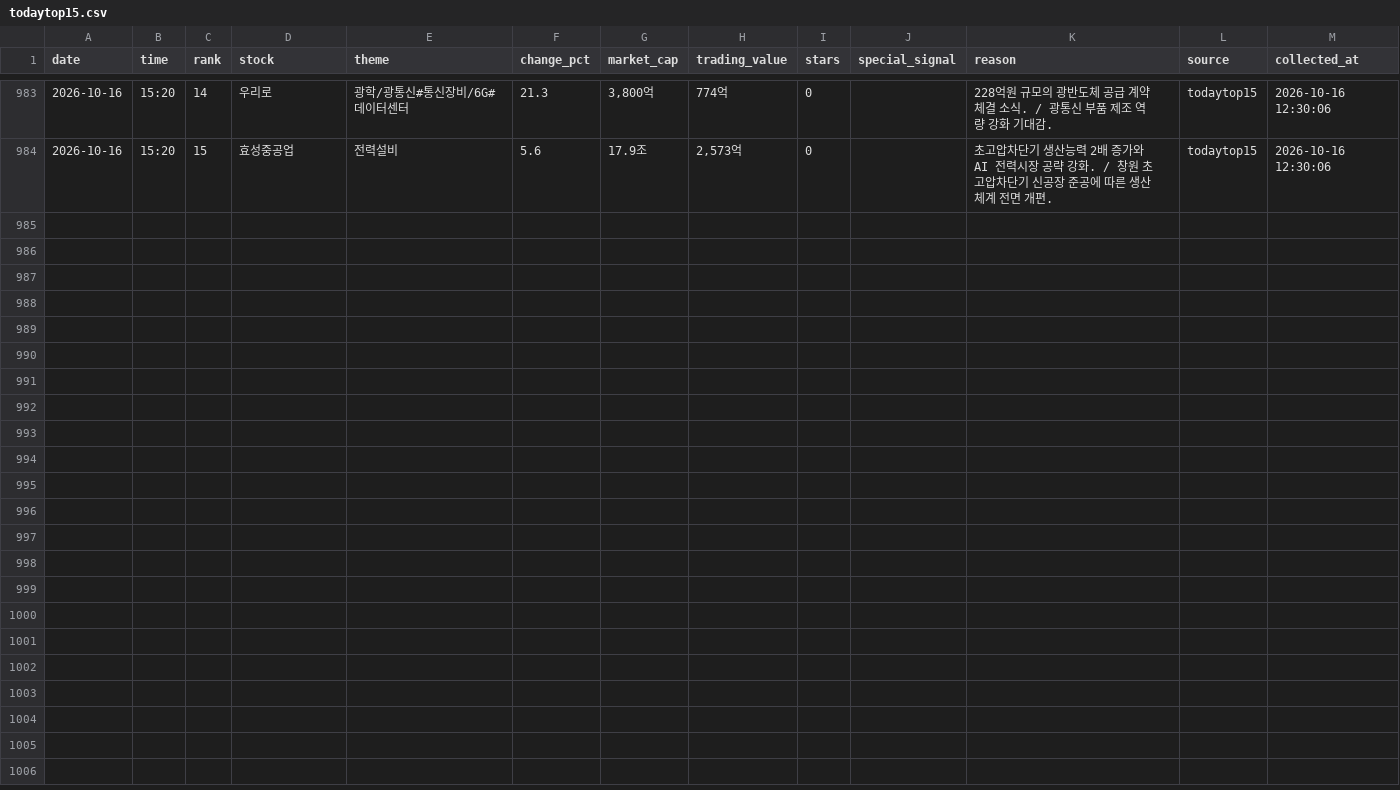
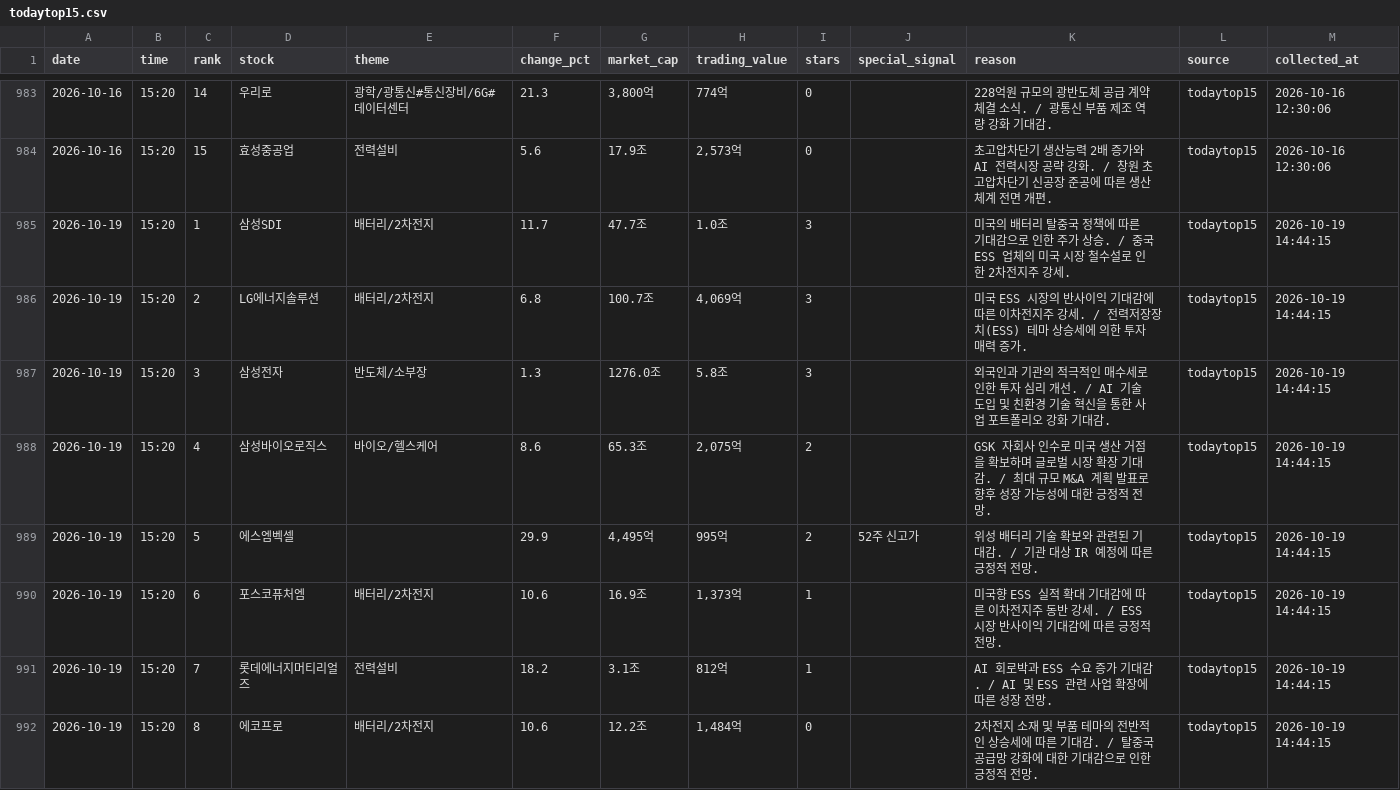
Before and after one commit to jinzhensheng-hash/awakeplus-dashboard, a CSV file: awakeplus/data/todaytop15.csv, drawn as a sheet; only a part is shown, gaps mark what is left out; the diff covers the shown part only; the diff names each change by its address in the sheet, - before the commit and + after, or states it on an @@ line.

```diff
--- a/awakeplus/data/todaytop15.csv
+++ b/awakeplus/data/todaytop15.csv
+row 985: 2026-10-19 | 15:20 | 1 | 삼성SDI | 배터리/2차전지 | 11.7 | 47.7조 | 1.0조 | 3 |  | 미국의 배터리 탈중국 정책에 따른 기대감으로 인한 주가 상승. / 중국 ESS 업체의 미국 시장 철수설로 인한 2차전지주 강세. | todaytop15 | 2026-10-19 14:44:15
+row 986: 2026-10-19 | 15:20 | 2 | LG에너지솔루션 | 배터리/2차전지 | 6.8 | 100.7조 | 4,069억 | 3 |  | 미국 ESS 시장의 반사이익 기대감에 따른 이차전지주 강세. / 전력저장장치(ESS) 테마 상승세에 의한 투자 매력 증가. | todaytop15 | 2026-10-19 14:44:15
+row 987: 2026-10-19 | 15:20 | 3 | 삼성전자 | 반도체/소부장 | 1.3 | 1276.0조 | 5.8조 | 3 |  | 외국인과 기관의 적극적인 매수세로 인한 투자 심리 개선. / AI 기술 도입 및 친환경 기술 혁신을 통한 사업 포트폴리오 강화 기대감. | todaytop15 | 2026-10-19 14:44:15
+row 988: 2026-10-19 | 15:20 | 4 | 삼성바이오로직스 | 바이오/헬스케어 | 8.6 | 65.3조 | 2,075억 | 2 |  | GSK 자회사 인수로 미국 생산 거점을 확보하며 글로벌 시장 확장 기대감. / 최대 규모 M&A 계획 발표로 향후 성장 가능성에 대한 긍정적 전망. | todaytop15 | 2026-10-19 14:44:15
+row 989: 2026-10-19 | 15:20 | 5 | 에스엠벡셀 |  | 29.9 | 4,495억 | 995억 | 2 | 52주 신고가 | 위성 배터리 기술 확보와 관련된 기대감. / 기관 대상 IR 예정에 따른 긍정적 전망. | todaytop15 | 2026-10-19 14:44:15
+row 990: 2026-10-19 | 15:20 | 6 | 포스코퓨처엠 | 배터리/2차전지 | 10.6 | 16.9조 | 1,373억 | 1 |  | 미국향 ESS 실적 확대 기대감에 따른 이차전지주 동반 강세. / ESS 시장 반사이익 기대감에 따른 긍정적 전망. | todaytop15 | 2026-10-19 14:44:15
+row 991: 2026-10-19 | 15:20 | 7 | 롯데에너지머티리얼즈 | 전력설비 | 18.2 | 3.1조 | 812억 | 1 |  | AI 회로박과 ESS 수요 증가 기대감. / AI 및 ESS 관련 사업 확장에 따른 성장 전망. | todaytop15 | 2026-10-19 14:44:15
+row 992: 2026-10-19 | 15:20 | 8 | 에코프로 | 배터리/2차전지 | 10.6 | 12.2조 | 1,484억 | 0 |  | 2차전지 소재 및 부품 테마의 전반적인 상승세에 따른 기대감. / 탈중국 공급망 강화에 대한 기대감으로 인한 긍정적 전망. | todaytop15 | 2026-10-19 14:44:15
```
Also changed, not shown: 7 added rows elsewhere in this file, awakeplus/data/newhigh.csv, awakeplus/data/posts.csv, 2 other files.
